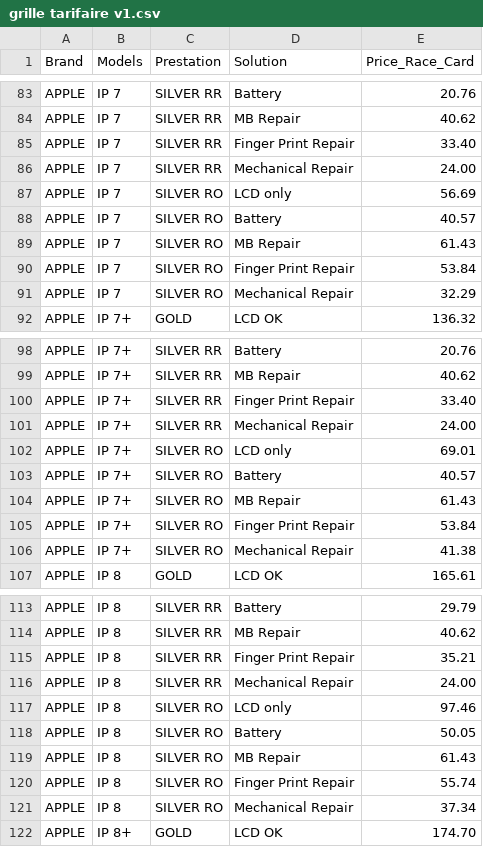
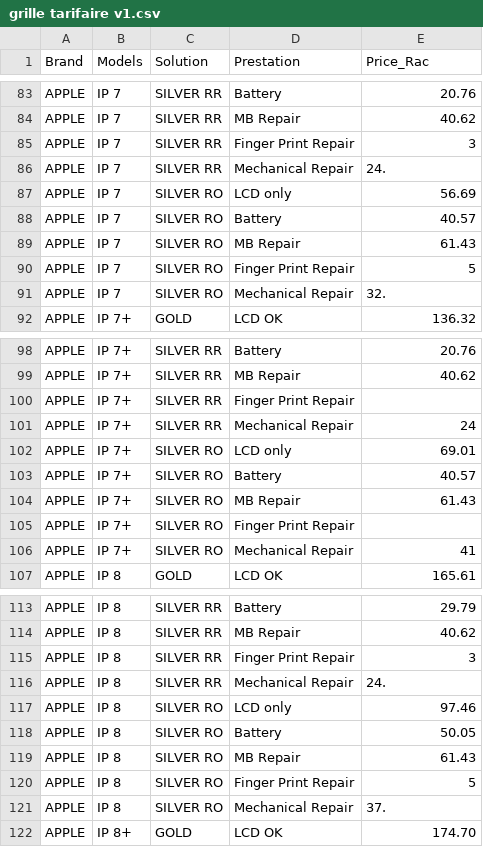
Before and after one commit to EnviroService/ESF_Project, a CSV file: public/uploads/ratecards/grille tarifaire v1.csv, drawn as a sheet; only a part is shown, gaps mark what is left out; the diff covers the shown part only.

```diff
--- a/public/uploads/ratecards/grille tarifaire v1.csv
+++ b/public/uploads/ratecards/grille tarifaire v1.csv
@@ -1 +1 @@
-Brand,Models,Prestation,Solution,Price_Race_Card
+Brand,Models,Solution,Prestation,Price_Rac
@@ -84,4 +84,4 @@ APPLE,IP 7,SILVER RR,Battery,20.76
 APPLE,IP 7,SILVER RR,MB Repair,40.62
-APPLE,IP 7,SILVER RR,Finger Print Repair,33.40
-APPLE,IP 7,SILVER RR,Mechanical Repair,24.00
+APPLE,IP 7,SILVER RR,Finger Print Repair,3
+APPLE,IP 7,SILVER RR,Mechanical Repair,24.
 APPLE,IP 7,SILVER RO,LCD only,56.69
@@ -89,4 +89,4 @@ APPLE,IP 7,SILVER RO,Battery,40.57
 APPLE,IP 7,SILVER RO,MB Repair,61.43
-APPLE,IP 7,SILVER RO,Finger Print Repair,53.84
-APPLE,IP 7,SILVER RO,Mechanical Repair,32.29
+APPLE,IP 7,SILVER RO,Finger Print Repair,5
+APPLE,IP 7,SILVER RO,Mechanical Repair,32.
 APPLE,IP 7+,GOLD,LCD OK,136.32
@@ -99,4 +99,4 @@ APPLE,IP 7+,SILVER RR,Battery,20.76
 APPLE,IP 7+,SILVER RR,MB Repair,40.62
-APPLE,IP 7+,SILVER RR,Finger Print Repair,33.40
-APPLE,IP 7+,SILVER RR,Mechanical Repair,24.00
+APPLE,IP 7+,SILVER RR,Finger Print Repair,
+APPLE,IP 7+,SILVER RR,Mechanical Repair,24
 APPLE,IP 7+,SILVER RO,LCD only,69.01
@@ -104,4 +104,4 @@ APPLE,IP 7+,SILVER RO,Battery,40.57
 APPLE,IP 7+,SILVER RO,MB Repair,61.43
-APPLE,IP 7+,SILVER RO,Finger Print Repair,53.84
-APPLE,IP 7+,SILVER RO,Mechanical Repair,41.38
+APPLE,IP 7+,SILVER RO,Finger Print Repair,
+APPLE,IP 7+,SILVER RO,Mechanical Repair,41
 APPLE,IP 8,GOLD,LCD OK,165.61
@@ -114,4 +114,4 @@ APPLE,IP 8,SILVER RR,Battery,29.79
 APPLE,IP 8,SILVER RR,MB Repair,40.62
-APPLE,IP 8,SILVER RR,Finger Print Repair,35.21
-APPLE,IP 8,SILVER RR,Mechanical Repair,24.00
+APPLE,IP 8,SILVER RR,Finger Print Repair,3
+APPLE,IP 8,SILVER RR,Mechanical Repair,24.
 APPLE,IP 8,SILVER RO,LCD only,97.46
@@ -119,4 +119,4 @@ APPLE,IP 8,SILVER RO,Battery,50.05
 APPLE,IP 8,SILVER RO,MB Repair,61.43
-APPLE,IP 8,SILVER RO,Finger Print Repair,55.74
-APPLE,IP 8,SILVER RO,Mechanical Repair,37.34
+APPLE,IP 8,SILVER RO,Finger Print Repair,5
+APPLE,IP 8,SILVER RO,Mechanical Repair,37.
 APPLE,IP 8+,GOLD,LCD OK,174.70
```
Also changed, not shown: 44 edited cells elsewhere in this file, public/uploads/ratecards/rate card - Paul.csv, 3 other files.
